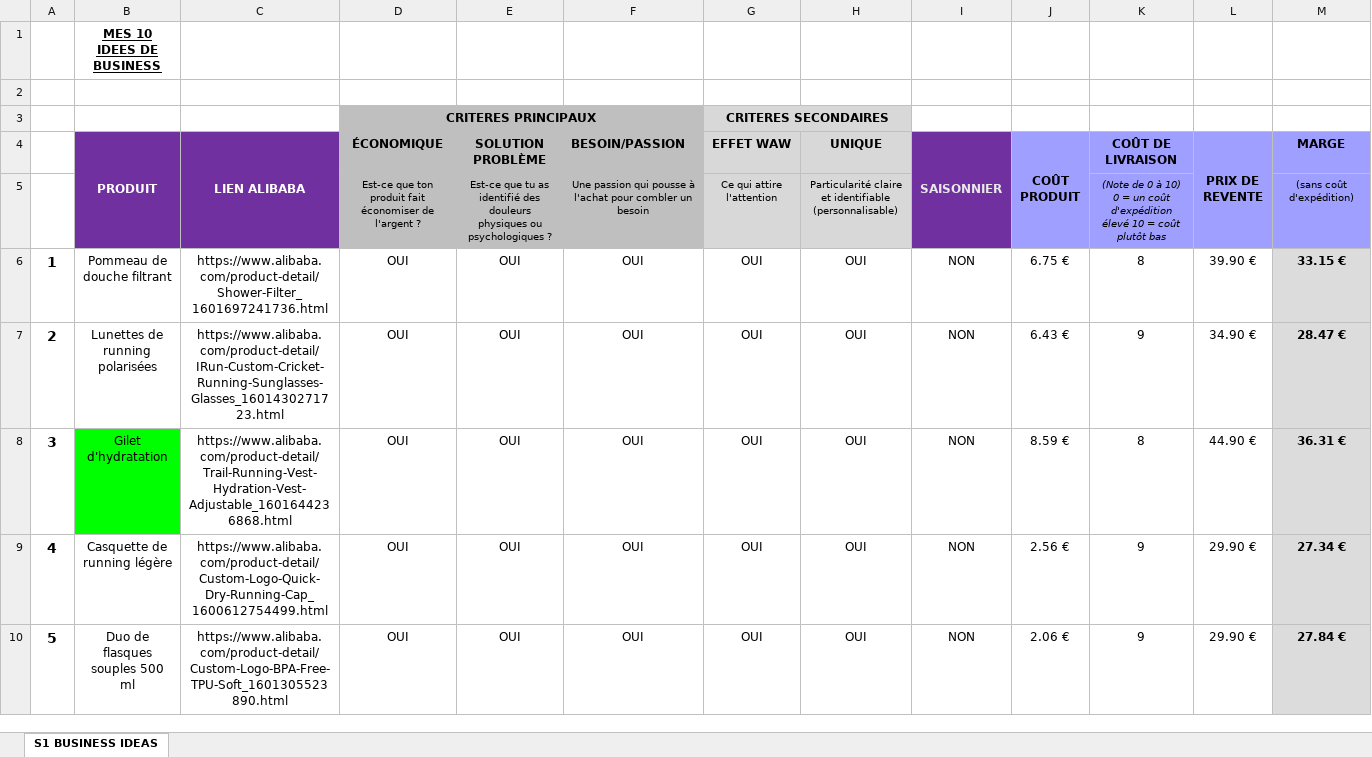
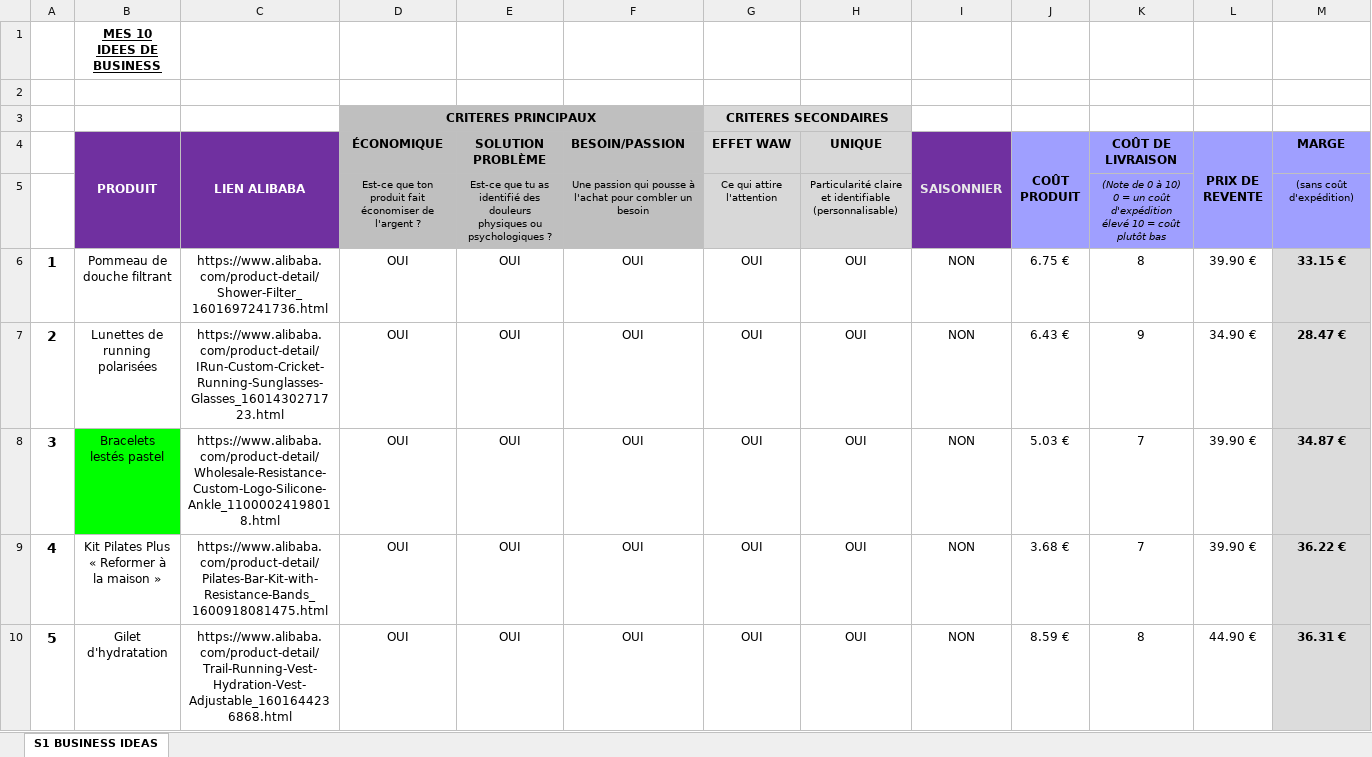
Before and after one commit to jgnrpgn9hd-cmd/Jimy, an Excel workbook: scutify/Support Scutify S01_Tableau recherche 10 idées de business.xlsx, sheet S1 BUSINESS IDEAS, drawn as a sheet; only a part is shown; values as stored, in another font and other column widths than the file's, no borders; charts and pictures not drawn; removed rows and columns are numbered as before the commit, all else as after; rows hold the shown columns only; the diff covers the shown part only; the diff names each change by its address in the sheet, - before the commit and + after, or states it on an @@ line.

```diff
--- a/scutify/Support Scutify S01_Tableau recherche 10 idées de business.xlsx (sheet S1 BUSINESS IDEAS)
+++ b/scutify/Support Scutify S01_Tableau recherche 10 idées de business.xlsx (sheet S1 BUSINESS IDEAS)
+row 8: 3 | Bracelets lestés pastel | https://www.alibaba.com/product-detail/Wholesale-Resistance-Custom-Logo-Silicone-Ankle_11000024198018.html | OUI | OUI | OUI | OUI | OUI | NON | 5.03 € | 7 | 39.90 € | 34.87 €
+row 9: 4 | Kit Pilates Plus « Reformer à la maison » | https://www.alibaba.com/product-detail/Pilates-Bar-Kit-with-Resistance-Bands_1600918081475.html | OUI | OUI | OUI | OUI | OUI | NON | 3.68 € | 7 | 39.90 € | 36.22 €
-A10: 3
+A10: 5
-B10 fill: #00FF00
+B10 fill: none
-row 9: 4 | Casquette de running légère | https://www.alibaba.com/product-detail/Custom-Logo-Quick-Dry-Running-Cap_1600612754499.html | OUI | OUI | OUI | OUI | OUI | NON | 2.56 € | 9 | 29.90 € | 27.34 €
-row 10: 5 | Duo de flasques souples 500 ml | https://www.alibaba.com/product-detail/Custom-Logo-BPA-Free-TPU-Soft_1601305523890.html | OUI | OUI | OUI | OUI | OUI | NON | 2.06 € | 9 | 29.90 € | 27.84 €
```
Also changed, not shown: 21 edited cells elsewhere in this sheet, formulas that keep their value, hidden cells, scutify/Support Scutify S01 - version avec analyses.xlsx, 9 other files.
